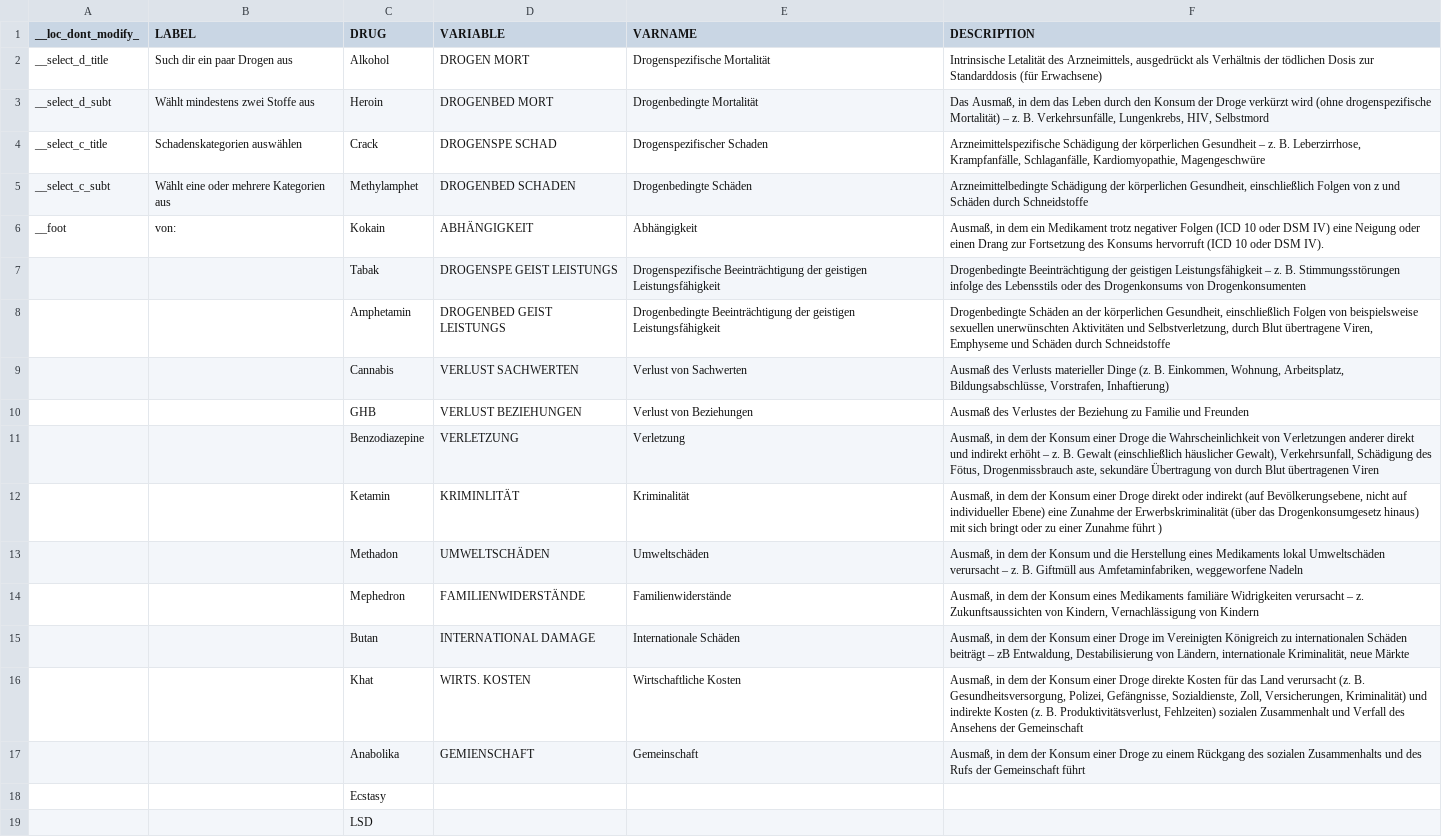
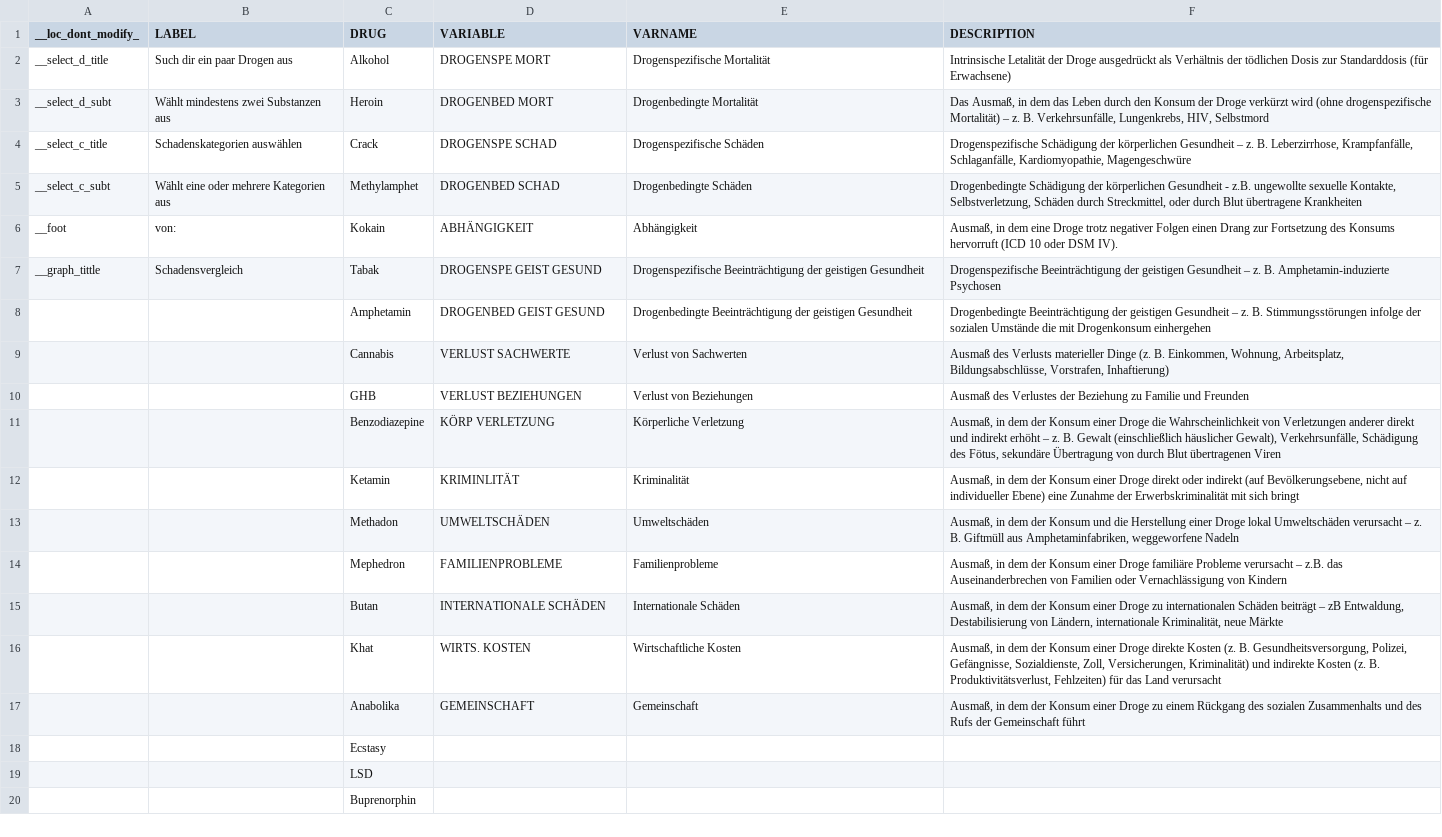
Before and after one commit to franasal/MCDA-drug-harms, a TSV file: data/lang/DE.tsv, drawn as a sheet; only a part is shown; the shorter side is filled out with more unchanged rows; the diff names each change by its address in the sheet, - before the commit and + after, or states it on an @@ line.

```diff
--- a/data/lang/DE.tsv
+++ b/data/lang/DE.tsv
-D2 (VARIABLE): DROGEN MORT
+D2 (VARIABLE): DROGENSPE MORT
-F2 (DESCRIPTION): Intrinsische Letalität des Arzneimittels, ausgedrückt als…
+F2 (DESCRIPTION): Intrinsische Letalität der Droge ausgedrückt als…
-B3 (LABEL): Wählt mindestens zwei Stoffe aus
+B3 (LABEL): Wählt mindestens zwei Substanzen aus
-E4 (VARNAME): Drogenspezifischer Schaden
+E4 (VARNAME): Drogenspezifische Schäden
-F4 (DESCRIPTION): Arzneimittelspezifische Schädigung der…
+F4 (DESCRIPTION): Drogenspezifische Schädigung der…
-D5 (VARIABLE): DROGENBED SCHADEN
+D5 (VARIABLE): DROGENBED SCHAD
-F5 (DESCRIPTION): Arzneimittelbedingte Schädigung der körperlichen Gesundheit, einschließlich Folgen von z und Schäden durch Schneidstoffe
+F5 (DESCRIPTION): Drogenbedingte Schädigung der körperlichen Gesundheit - z.B. ungewollte sexuelle Kontakte, Selbstverletzung, Schäden durch Streckmittel, oder durch Blut übertragene Krankheiten
-F6 (DESCRIPTION): …in dem ein Medikament trotz negativer Folgen (ICD 10 oder DSM IV) eine Neigung oder einen Drang…
+F6 (DESCRIPTION): …in dem eine Droge trotz negativer Folgen einen Drang…
-A7 (__loc_dont_modify_): (empty)
+A7 (__loc_dont_modify_): __graph_tittle
-B7 (LABEL): (empty)
+B7 (LABEL): Schadensvergleich
-D7 (VARIABLE): DROGENSPE GEIST LEISTUNGS
+D7 (VARIABLE): DROGENSPE GEIST GESUND
-E7 (VARNAME): …der geistigen Leistungsfähigkeit
+E7 (VARNAME): …der geistigen Gesundheit
-F7 (DESCRIPTION): Drogenbedingte Beeinträchtigung der geistigen Leistungsfähigkeit – z. B. Stimmungsstörungen infolge des Lebensstils oder des Drogenkonsums von Drogenkonsumenten
+F7 (DESCRIPTION): Drogenspezifische Beeinträchtigung der geistigen Gesundheit – z. B. Amphetamin-induzierte Psychosen
-D8 (VARIABLE): DROGENBED GEIST LEISTUNGS
+D8 (VARIABLE): DROGENBED GEIST GESUND
-E8 (VARNAME): …der geistigen Leistungsfähigkeit
+E8 (VARNAME): …der geistigen Gesundheit
-F8 (DESCRIPTION): Drogenbedingte Schäden an der körperlichen Gesundheit, einschließlich Folgen von beispielsweise sexuellen unerwünschten Aktivitäten und Selbstverletzung, durch Blut übertragene Viren, Emphyseme und Schäden durch Schneidstoffe
+F8 (DESCRIPTION): Drogenbedingte Beeinträchtigung der geistigen Gesundheit – z. B. Stimmungsstörungen infolge der sozialen Umstände die mit Drogenkonsum einhergehen
-D9 (VARIABLE): VERLUST SACHWERTEN
+D9 (VARIABLE): VERLUST SACHWERTE
-D11 (VARIABLE): VERLETZUNG
+D11 (VARIABLE): KÖRP VERLETZUNG
-E11 (VARNAME): Verletzung
+E11 (VARNAME): Körperliche Verletzung
-F11 (DESCRIPTION): …häuslicher Gewalt), Verkehrsunfall, Schädigung des Fötus, Drogenmissbrauch aste, sekundäre Übertragung…
+F11 (DESCRIPTION): …häuslicher Gewalt), Verkehrsunfälle, Schädigung des Fötus, sekundäre Übertragung…
-F12 (DESCRIPTION): …der Erwerbskriminalität (über das Drogenkonsumgesetz hinaus) mit sich bringt oder zu einer Zunahme führt )
+F12 (DESCRIPTION): …der Erwerbskriminalität mit sich bringt
-F13 (DESCRIPTION): …die Herstellung eines Medikaments lokal Umweltschäden verursacht – z. B. Giftmüll aus Amfetaminfabriken, weggeworfene Nadeln
+F13 (DESCRIPTION): …die Herstellung einer Droge lokal Umweltschäden verursacht – z. B. Giftmüll aus Amphetaminfabriken, weggeworfene Nadeln
-D14 (VARIABLE): FAMILIENWIDERSTÄNDE
+D14 (VARIABLE): FAMILIENPROBLEME
-E14 (VARNAME): Familienwiderstände
+E14 (VARNAME): Familienprobleme
-F14 (DESCRIPTION): …der Konsum eines Medikaments familiäre Widrigkeiten verursacht – z. Zukunftsaussichten von Kindern, Vernachlässigung von…
+F14 (DESCRIPTION): …der Konsum einer Droge familiäre Probleme verursacht – z.B. das Auseinanderbrechen von Familien oder Vernachlässigung von…
-D15 (VARIABLE): INTERNATIONAL DAMAGE
+D15 (VARIABLE): INTERNATIONALE SCHÄDEN
-F15 (DESCRIPTION): …einer Droge im Vereinigten Königreich zu internationalen…
+F15 (DESCRIPTION): …einer Droge zu internationalen…
-F16 (DESCRIPTION): …direkte Kosten für das Land verursacht (z. B. Gesundheitsversorgung, Polizei, Gefängnisse, Sozialdienste, Zoll, Versicherungen, Kriminalität) und indirekte Kosten (z. B. Produktivitätsverlust, Fehlzeiten) sozialen Zusammenhalt und Verfall des Ansehens der Gemeinschaft
+F16 (DESCRIPTION): …direkte Kosten (z. B. Gesundheitsversorgung, Polizei, Gefängnisse, Sozialdienste, Zoll, Versicherungen, Kriminalität) und indirekte Kosten (z. B. Produktivitätsverlust, Fehlzeiten) für das Land verursacht
-D17 (VARIABLE): GEMIENSCHAFT
+D17 (VARIABLE): GEMEINSCHAFT
```
Also changed, not shown: data/lang/ES.tsv, 2 other files.
